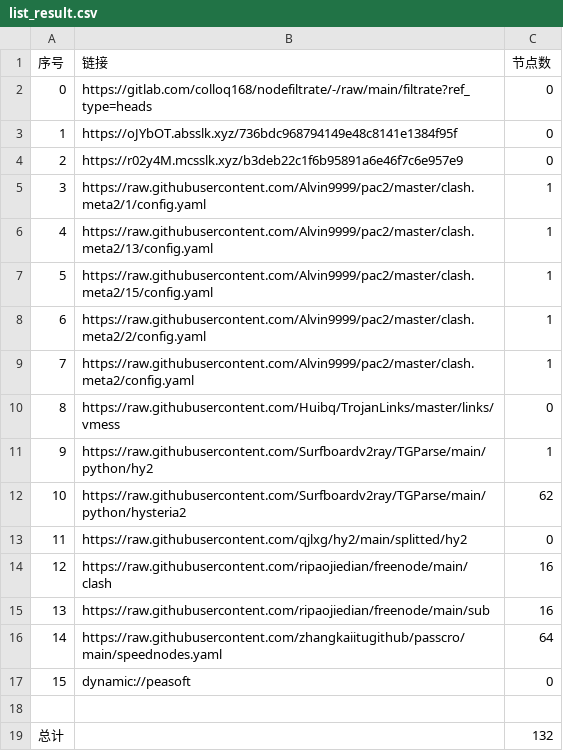
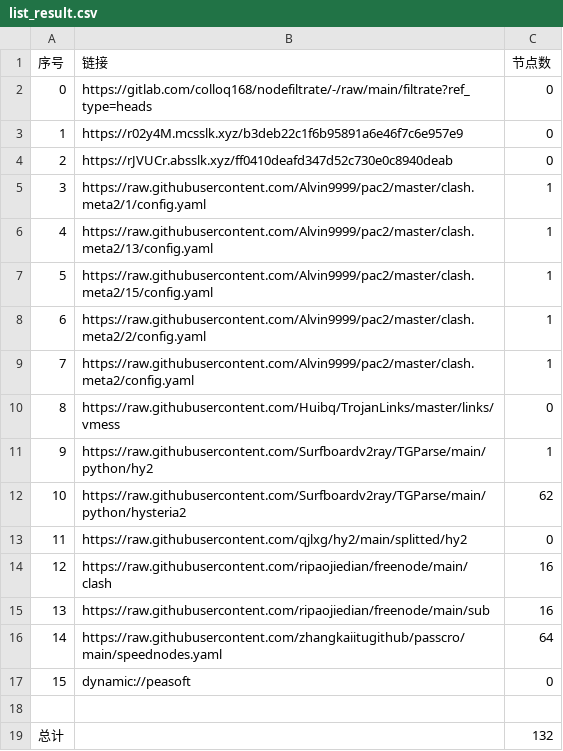
Before and after one commit to aqswaqsw/-dl, a CSV file: list_result.csv, drawn as a sheet.

```diff
--- a/list_result.csv
+++ b/list_result.csv
@@ -2,4 +2,4 @@
 0,https://gitlab.com/colloq168/nodefiltrate/-/raw/main/filtrate?ref_type=heads,0
-1,https://oJYbOT.absslk.xyz/736bdc968794149e48c8141e1384f95f,0
-2,https://r02y4M.mcsslk.xyz/b3deb22c1f6b95891a6e46f7c6e957e9,0
+1,https://r02y4M.mcsslk.xyz/b3deb22c1f6b95891a6e46f7c6e957e9,0
+2,https://rJVUCr.absslk.xyz/ff0410deafd347d52c730e0c8940deab,0
 3,https://raw.githubusercontent.com/Alvin9999/pac2/master/clash.meta2/1/config.yaml,1
```
Also changed, not shown: 3 other files.
